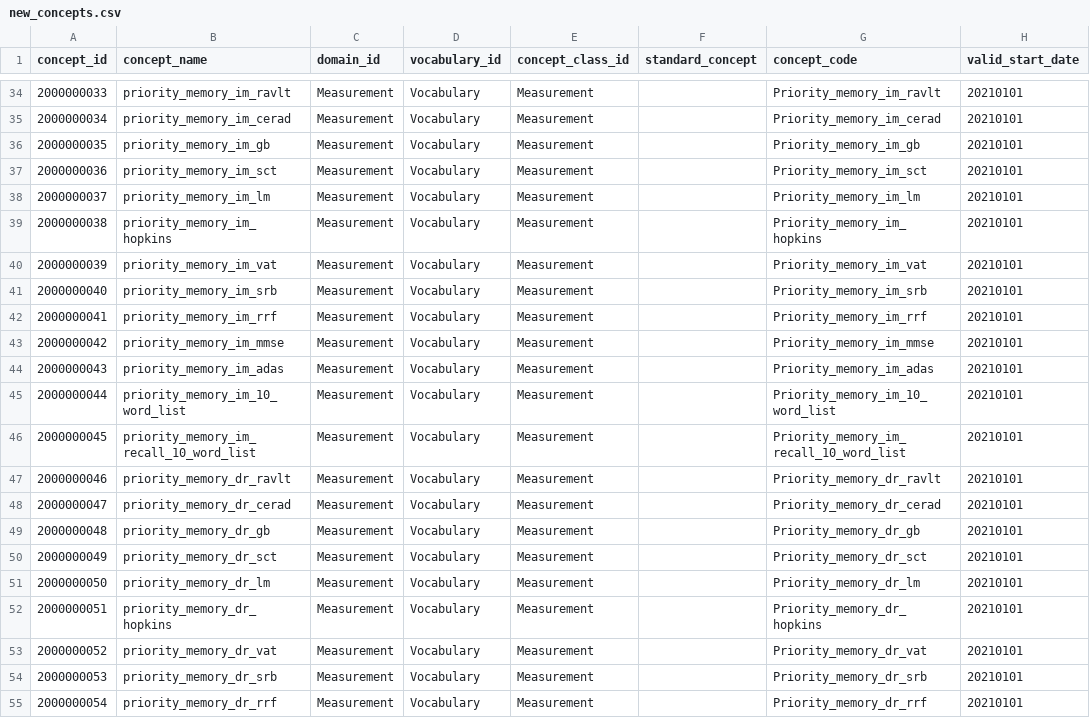
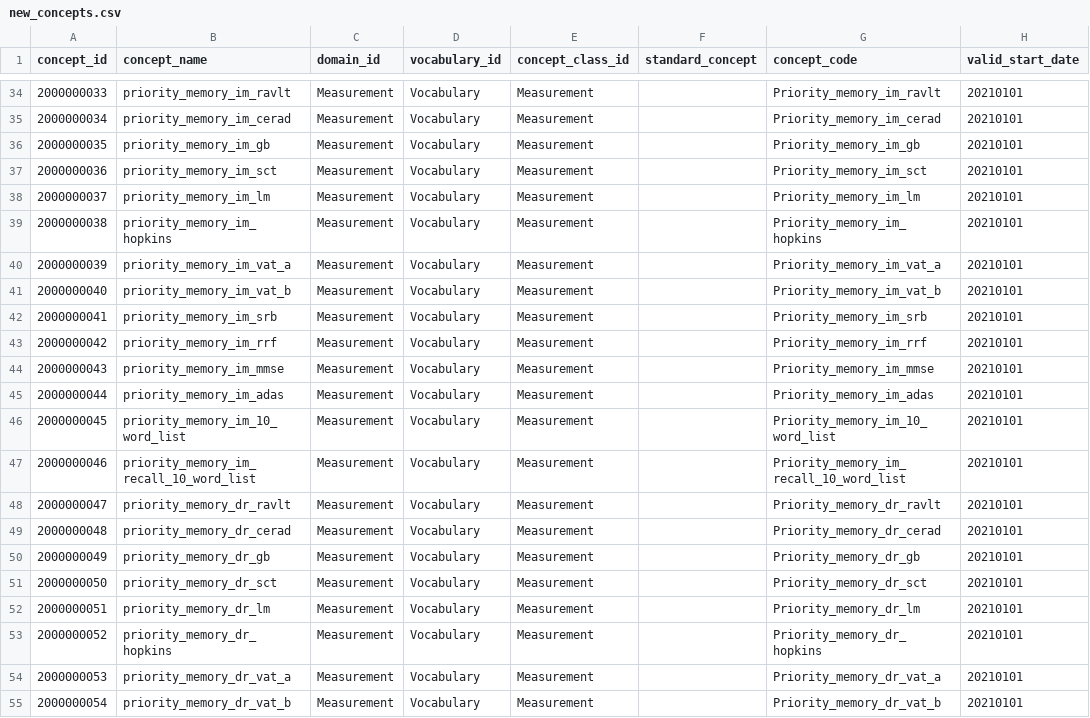
Before and after one commit to MaastrichtU-CDS/omop-converter, a CSV file: ncdc_mappings/new_concepts.csv, drawn as a sheet; only a part is shown, gaps mark what is left out; the diff covers the shown part only; the diff names each change by its address in the sheet, - before the commit and + after, or states it on an @@ line.

Commit message:
Update the new concepts

```diff
--- a/ncdc_mappings/new_concepts.csv
+++ b/ncdc_mappings/new_concepts.csv
-B40 (concept_name): priority_memory_im_vat
+B40 (concept_name): priority_memory_im_vat_a
-G40 (concept_code): Priority_memory_im_vat
+G40 (concept_code): Priority_memory_im_vat_a
-B41 (concept_name): priority_memory_im_srb
+B41 (concept_name): priority_memory_im_vat_b
-G41 (concept_code): Priority_memory_im_srb
+G41 (concept_code): Priority_memory_im_vat_b
-B42 (concept_name): priority_memory_im_rrf
+B42 (concept_name): priority_memory_im_srb
-G42 (concept_code): Priority_memory_im_rrf
+G42 (concept_code): Priority_memory_im_srb
-B43 (concept_name): priority_memory_im_mmse
+B43 (concept_name): priority_memory_im_rrf
-G43 (concept_code): Priority_memory_im_mmse
+G43 (concept_code): Priority_memory_im_rrf
-B44 (concept_name): priority_memory_im_adas
+B44 (concept_name): priority_memory_im_mmse
-G44 (concept_code): Priority_memory_im_adas
+G44 (concept_code): Priority_memory_im_mmse
-B45 (concept_name): priority_memory_im_10_word_list
+B45 (concept_name): priority_memory_im_adas
-G45 (concept_code): Priority_memory_im_10_word_list
+G45 (concept_code): Priority_memory_im_adas
-B46 (concept_name): priority_memory_im_recall_10_word_list
+B46 (concept_name): priority_memory_im_10_word_list
-G46 (concept_code): Priority_memory_im_recall_10_word_list
+G46 (concept_code): Priority_memory_im_10_word_list
-B47 (concept_name): priority_memory_dr_ravlt
+B47 (concept_name): priority_memory_im_recall_10_word_list
-G47 (concept_code): Priority_memory_dr_ravlt
+G47 (concept_code): Priority_memory_im_recall_10_word_list
-B48 (concept_name): priority_memory_dr_cerad
+B48 (concept_name): priority_memory_dr_ravlt
-G48 (concept_code): Priority_memory_dr_cerad
+G48 (concept_code): Priority_memory_dr_ravlt
-B49 (concept_name): priority_memory_dr_gb
+B49 (concept_name): priority_memory_dr_cerad
-G49 (concept_code): Priority_memory_dr_gb
+G49 (concept_code): Priority_memory_dr_cerad
-B50 (concept_name): priority_memory_dr_sct
+B50 (concept_name): priority_memory_dr_gb
-G50 (concept_code): Priority_memory_dr_sct
+G50 (concept_code): Priority_memory_dr_gb
-B51 (concept_name): priority_memory_dr_lm
+B51 (concept_name): priority_memory_dr_sct
-G51 (concept_code): Priority_memory_dr_lm
+G51 (concept_code): Priority_memory_dr_sct
-B52 (concept_name): priority_memory_dr_hopkins
+B52 (concept_name): priority_memory_dr_lm
-G52 (concept_code): Priority_memory_dr_hopkins
+G52 (concept_code): Priority_memory_dr_lm
-B53 (concept_name): priority_memory_dr_vat
+B53 (concept_name): priority_memory_dr_hopkins
-G53 (concept_code): Priority_memory_dr_vat
+G53 (concept_code): Priority_memory_dr_hopkins
-B54 (concept_name): priority_memory_dr_srb
+B54 (concept_name): priority_memory_dr_vat_a
-G54 (concept_code): Priority_memory_dr_srb
+G54 (concept_code): Priority_memory_dr_vat_a
-B55 (concept_name): priority_memory_dr_rrf
+B55 (concept_name): priority_memory_dr_vat_b
-G55 (concept_code): Priority_memory_dr_rrf
+G55 (concept_code): Priority_memory_dr_vat_b
```
Also changed, not shown: 5 added rows and 30 edited cells elsewhere in this file, 1 other file.
